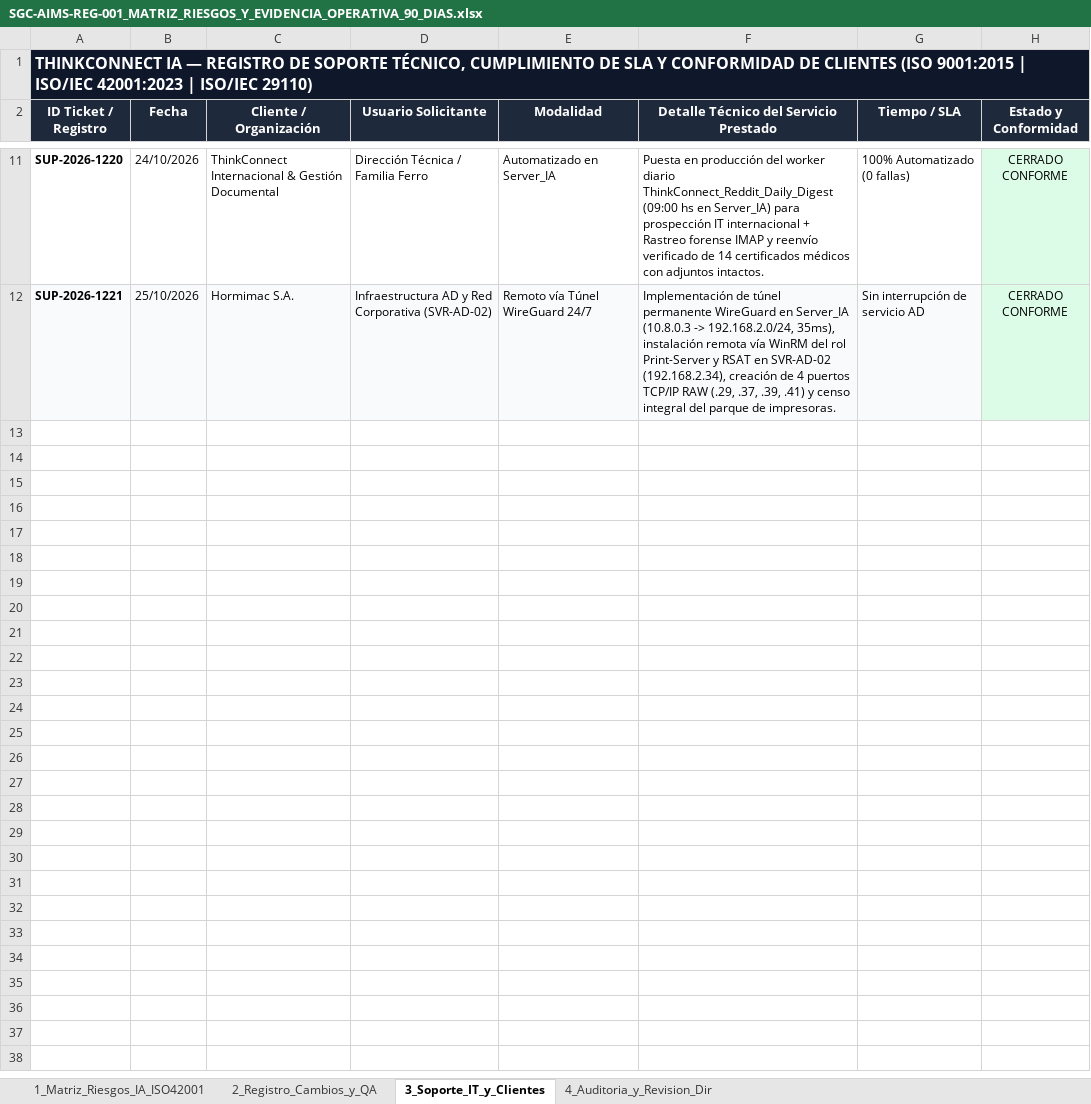
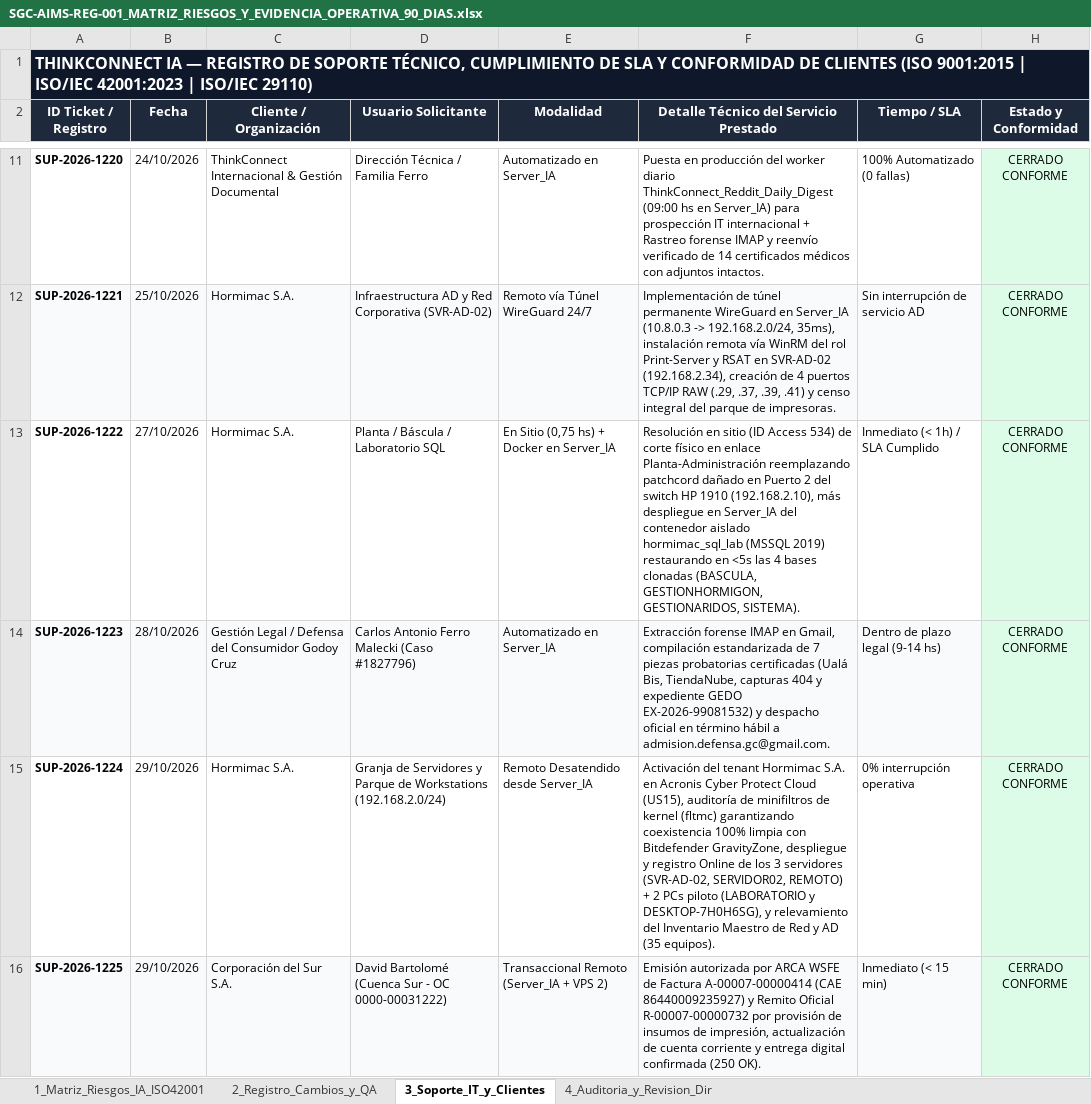
Before and after one commit to charliemza/thinkconnect-sgc-iso-9001-42001, an Excel workbook: SGC-AIMS-REG-001_MATRIZ_RIESGOS_Y_EVIDENCIA_OPERATIVA_90_DIAS.xlsx, sheet 3_Soporte_IT_y_Clientes, drawn as a sheet; only a part is shown, gaps mark what is left out; values as stored, in another font and other column widths than the file's, no borders; the diff names each change by its address in the sheet, - before the commit and + after, or states it on an @@ line.

Commit message:
chore(evidencia-iso): Update operational evidence 27/10-29/10/2026 in SGC-AIMS-REG-001_MATRIZ_RIESGOS_Y_EVIDENCIA_OPERATIVA_90_DIAS.xlsx (REL-2026-140..152, RSK-IA-09..11, SUP-2026-1222..1225)

```diff
--- a/SGC-AIMS-REG-001_MATRIZ_RIESGOS_Y_EVIDENCIA_OPERATIVA_90_DIAS.xlsx (sheet 3_Soporte_IT_y_Clientes)
+++ b/SGC-AIMS-REG-001_MATRIZ_RIESGOS_Y_EVIDENCIA_OPERATIVA_90_DIAS.xlsx (sheet 3_Soporte_IT_y_Clientes)
+row 13: SUP-2026-1222 | 27/10/2026 | Hormimac S.A. | Planta / Báscula / Laboratorio SQL | En Sitio (0,75 hs) + Docker en Server_IA | Resolución en sitio (ID Access 534) de corte físico en enlace Planta-Administración reemplazando patchcord dañado en Puerto 2 del switch HP 1910 (192.168.2.10), más despliegue en Server_IA del contenedor aislado hormimac_sql_lab (MSSQL 2019) restaurando en <5s las 4 bases clonadas (BASCULA, GESTIONHORMIGON, GESTIONARIDOS, SISTEMA). | Inmediato (< 1h) / SLA Cumplido | CERRADO CONFORME
+row 14: SUP-2026-1223 | 28/10/2026 | Gestión Legal / Defensa del Consumidor Godoy Cruz | Carlos Antonio Ferro Malecki (Caso #1827796) | Automatizado en Server_IA | Extracción forense IMAP en Gmail, compilación estandarizada de 7 piezas probatorias certificadas (Ualá Bis, TiendaNube, capturas 404 y expediente GEDO EX-2026-99081532) y despacho oficial en término hábil a admision.defensa.gc@gmail.com. | Dentro de plazo legal (9-14 hs) | CERRADO CONFORME
+row 15: SUP-2026-1224 | 29/10/2026 | Hormimac S.A. | Granja de Servidores y Parque de Workstations (192.168.2.0/24) | Remoto Desatendido desde Server_IA | Activación del tenant Hormimac S.A. en Acronis Cyber Protect Cloud (US15), auditoría de minifiltros de kernel (fltmc) garantizando coexistencia 100% limpia con Bitdefender GravityZone, despliegue y registro Online de los 3 servidores (SVR-AD-02, SERVIDOR02, REMOTO) + 2 PCs piloto (LABORATORIO y DESKTOP-7H0H6SG), y relevamiento del Inventario Maestro de Red y AD (35 equipos). | 0% interrupción operativa | CERRADO CONFORME
+row 16: SUP-2026-1225 | 29/10/2026 | Corporación del Sur S.A. | David Bartolomé (Cuenca Sur - OC 0000-00031222) | Transaccional Remoto (Server_IA + VPS 2) | Emisión autorizada por ARCA WSFE de Factura A-00007-00000414 (CAE 86440009235927) y Remito Oficial R-00007-00000732 por provisión de insumos de impresión, actualización de cuenta corriente y entrega digital confirmada (250 OK). | Inmediato (< 15 min) | CERRADO CONFORME
```
Also changed, not shown: sheet 2_Registro_Cambios_y_QA, sheet 1_Matriz_Riesgos_IA_ISO42001, sheet 4_Auditoria_y_Revision_Dir.
